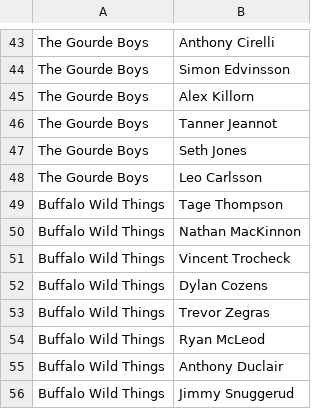
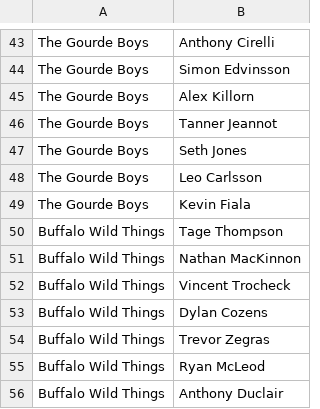
Before and after one commit to the-quietwolf/YHitT-2026-Olympics-App, a CSV file: fantasy_roster.csv, drawn as a sheet; only a part is shown, gaps mark what is left out; the shorter side is filled out with more unchanged rows.

```diff
--- a/fantasy_roster.csv
+++ b/fantasy_roster.csv
@@ -48,2 +48,3 @@ The Gourde Boys,Seth Jones
 The Gourde Boys,Leo Carlsson
+The Gourde Boys,Kevin Fiala
 Buffalo Wild Things,Tage Thompson
```
Also changed, not shown: mainquant.csv, 1 other file.
